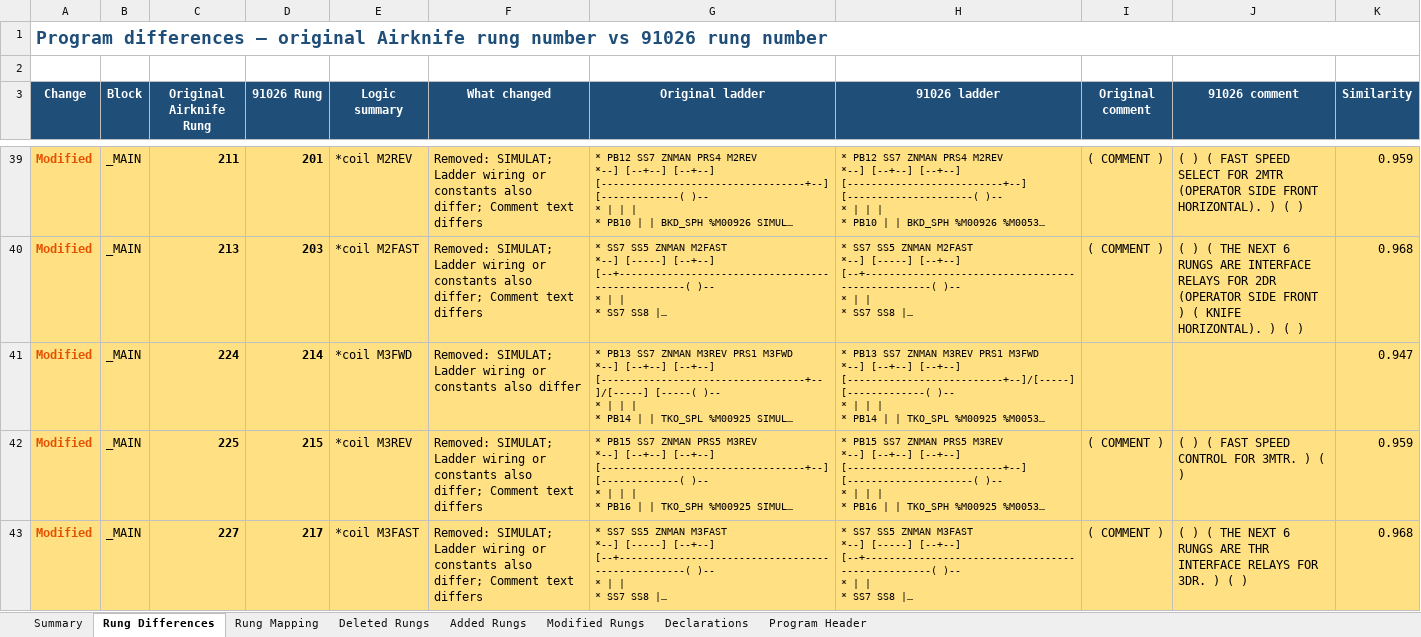
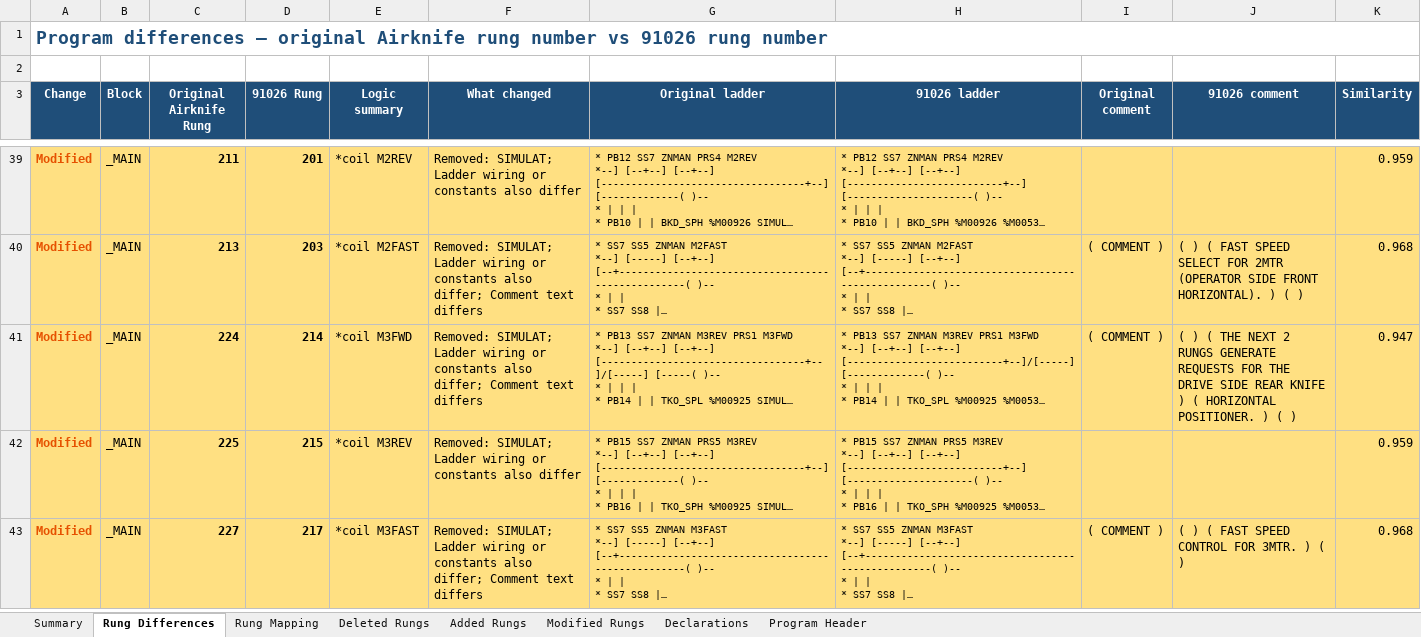
Before and after one commit to K4VR/DL-TM-PLC, an Excel workbook: reports/AIRKNIFE_vs_91026_differences.xlsx, sheet Rung Differences, drawn as a sheet; only a part is shown, gaps mark what is left out; long unchanged cells end in …; values as stored, in another font and other column widths than the file's, no borders; the diff covers the shown part only; the diff names each change by its address in the sheet, - before the commit and + after, or states it on an @@ line.

```diff
--- a/reports/AIRKNIFE_vs_91026_differences.xlsx (sheet Rung Differences)
+++ b/reports/AIRKNIFE_vs_91026_differences.xlsx (sheet Rung Differences)
-F39 (What changed): …constants also differ; Comment text differs
+F39 (What changed): …constants also differ
-I39 (Original comment): ( COMMENT )
+I39 (Original comment): (empty)
-J39 (91026 comment): ( ) ( FAST SPEED SELECT FOR 2MTR (OPERATOR SIDE FRONT HORIZONTAL). ) ( )
+J39 (91026 comment): (empty)
-J40 (91026 comment): …) ( THE NEXT 6 RUNGS ARE INTERFACE RELAYS FOR 2DR (OPERATOR SIDE FRONT ) ( KNIFE HORIZONTAL). )…
+J40 (91026 comment): …) ( FAST SPEED SELECT FOR 2MTR (OPERATOR SIDE FRONT HORIZONTAL). )…
-F41 (What changed): …constants also differ
+F41 (What changed): …constants also differ; Comment text differs
-I41 (Original comment): (empty)
+I41 (Original comment): ( COMMENT )
-J41 (91026 comment): (empty)
+J41 (91026 comment): ( ) ( THE NEXT 2 RUNGS GENERATE REQUESTS FOR THE DRIVE SIDE REAR KNIFE ) ( HORIZONTAL POSITIONER. ) ( )
-F42 (What changed): …constants also differ; Comment text differs
+F42 (What changed): …constants also differ
-I42 (Original comment): ( COMMENT )
+I42 (Original comment): (empty)
-J42 (91026 comment): ( ) ( FAST SPEED CONTROL FOR 3MTR. ) ( )
+J42 (91026 comment): (empty)
-J43 (91026 comment): …) ( THE NEXT 6 RUNGS ARE THR INTERFACE RELAYS FOR 3DR. ) (…
+J43 (91026 comment): …) ( FAST SPEED CONTROL FOR 3MTR. ) (…
```
Also changed, not shown: 83 edited cells elsewhere in this sheet, sheet Rung Mapping, sheet Modified Rungs, sheet Deleted Rungs, sheet Added Rungs, 6 other files.
